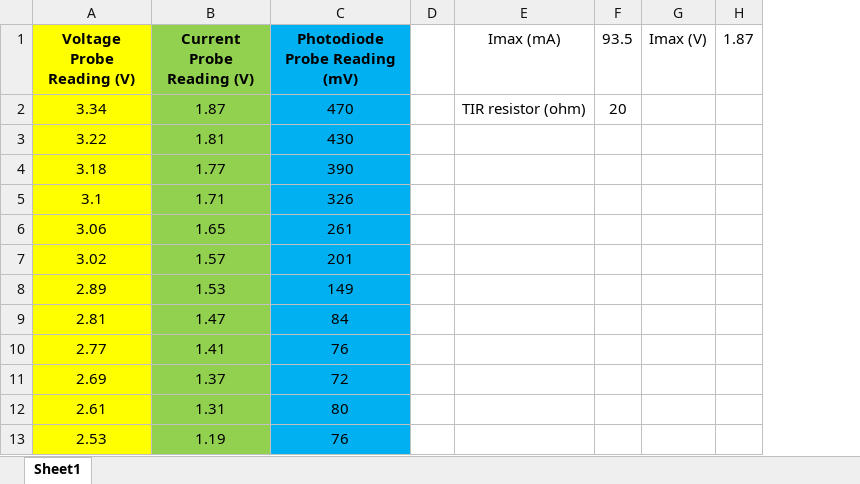
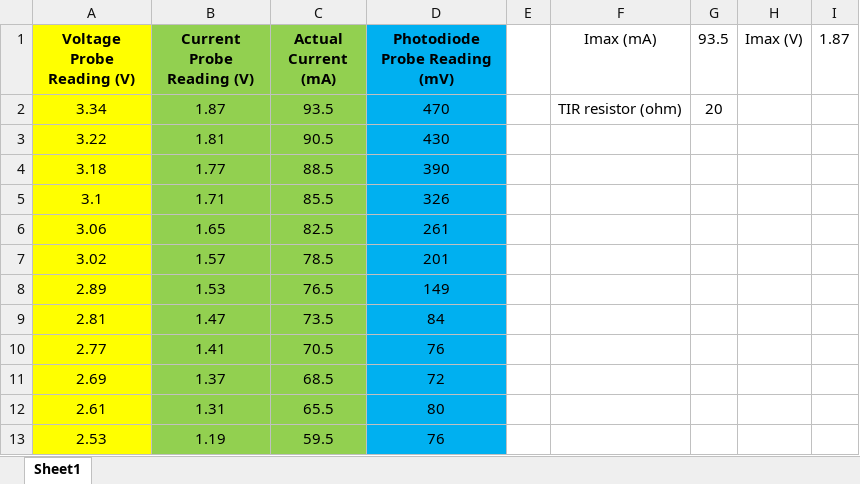
Before and after one commit to OliverJiang2025/cambridge-part-iia, an Excel workbook: 3B6_lab/3B6 data.xlsx, sheet Sheet1, drawn as a sheet; only a part is shown; values as stored, in another font and other column widths than the file's, no borders; charts and pictures not drawn; the diff names each change by its address in the sheet, - before the commit and + after, or states it on an @@ line.

```diff
--- a/3B6_lab/3B6 data.xlsx (sheet Sheet1)
+++ b/3B6_lab/3B6 data.xlsx (sheet Sheet1)
+column C (Actual Current (mA)), rows 2-13: 93.5 | 90.5 | 88.5 | 85.5 | 82.5 | 78.5 | 76.5 | 73.5 | 70.5 | 68.5 | 65.5 | 59.5
```
Also changed, not shown: formulas that keep their value, charts or pictures, 6 other files.
